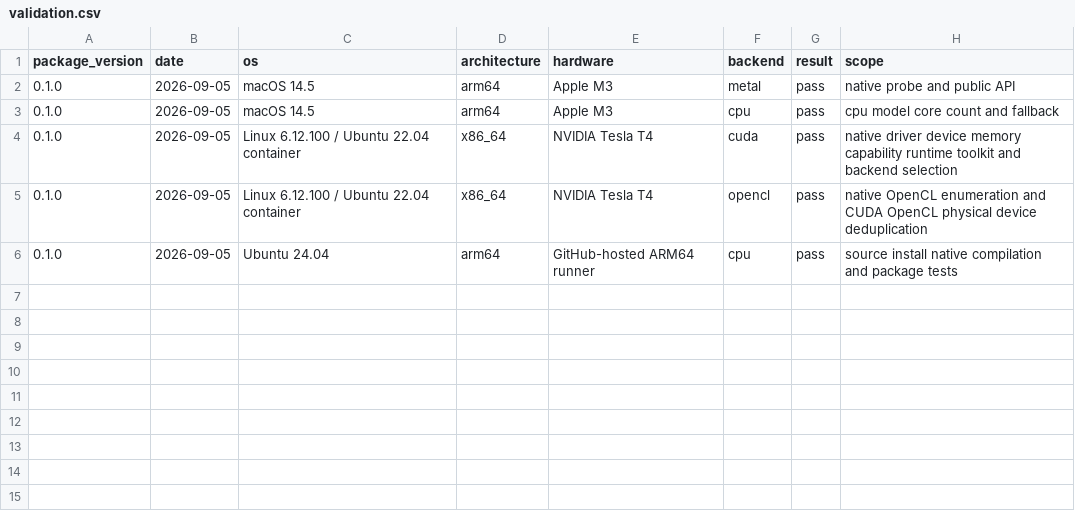
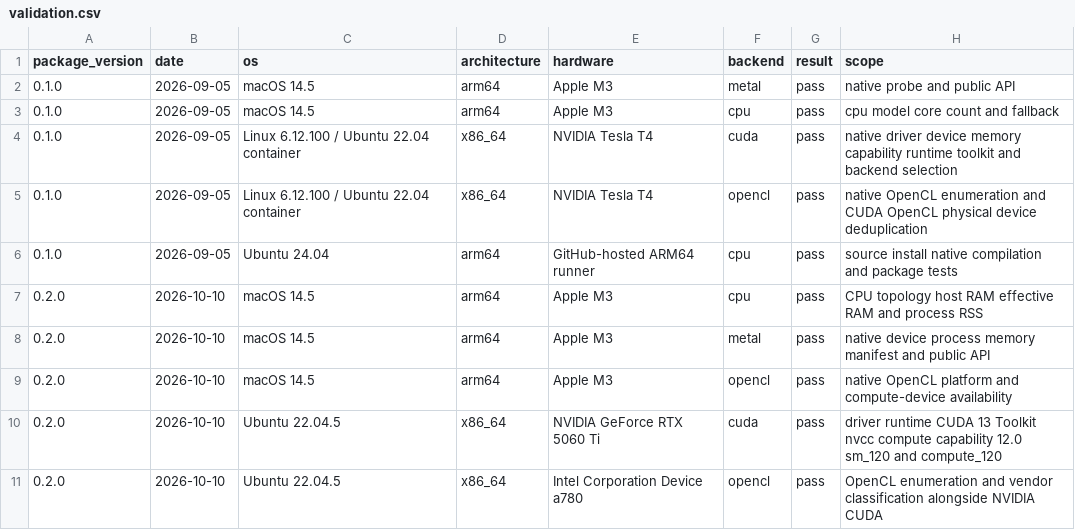
Before and after one commit to tkcaccia/gpuinfo, a CSV file: inst/extdata/validation.csv, drawn as a sheet; the diff names each change by its address in the sheet, - before the commit and + after, or states it on an @@ line.

Commit message:
Prepare gpuinfo 0.2.0 hardware diagnostics

```diff
--- a/inst/extdata/validation.csv
+++ b/inst/extdata/validation.csv
+row 7: 0.2.0 | 2026-10-10 | macOS 14.5 | arm64 | Apple M3 | cpu | pass | CPU topology host RAM effective RAM and process RSS
+row 8: 0.2.0 | 2026-10-10 | macOS 14.5 | arm64 | Apple M3 | metal | pass | native device process memory manifest and public API
+row 9: 0.2.0 | 2026-10-10 | macOS 14.5 | arm64 | Apple M3 | opencl | pass | native OpenCL platform and compute-device availability
+row 10: 0.2.0 | 2026-10-10 | Ubuntu 22.04.5 | x86_64 | NVIDIA GeForce RTX 5060 Ti | cuda | pass | driver runtime CUDA 13 Toolkit nvcc compute capability 12.0 sm_120 and compute_120
+row 11: 0.2.0 | 2026-10-10 | Ubuntu 22.04.5 | x86_64 | Intel Corporation Device a780 | opencl | pass | OpenCL enumeration and vendor classification alongside NVIDIA CUDA
```
Also changed, not shown: 53 other files.
